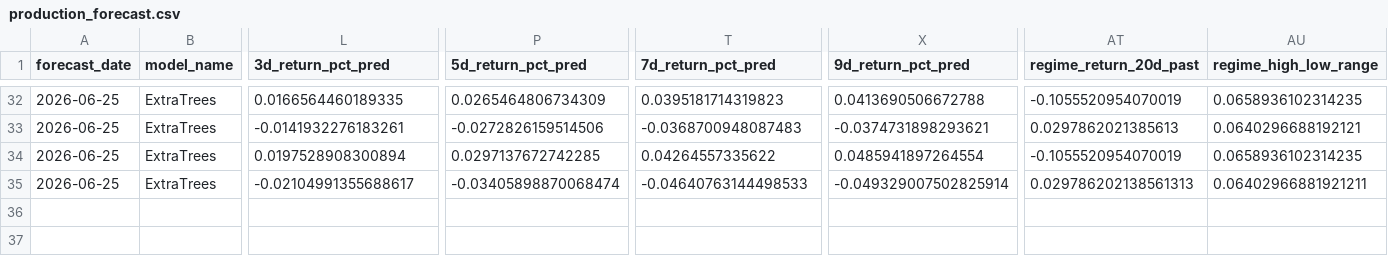
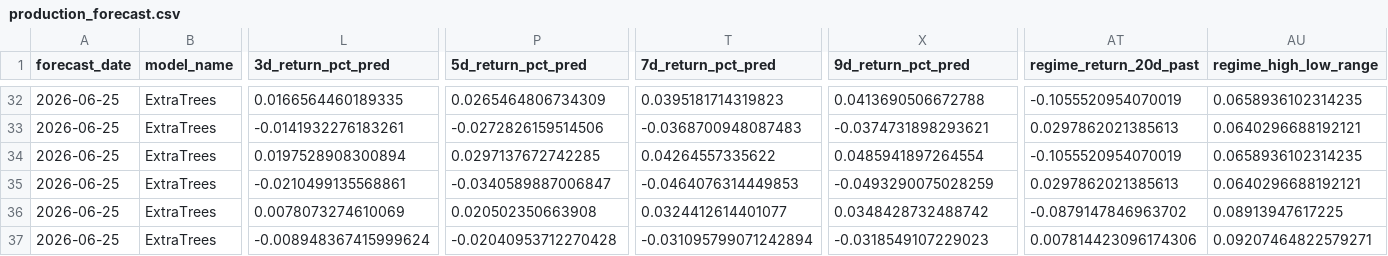
Before and after one commit to jushubr-dotcom/tqqq-sqqq-forecast, a CSV file: outputs/production_forecast.csv, drawn as a sheet; only a part is shown, gaps mark what is left out; rows hold the shown columns only; the diff names each change by its address in the sheet, - before the commit and + after, or states it on an @@ line.

```diff
--- a/outputs/production_forecast.csv
+++ b/outputs/production_forecast.csv
-L35 (3d_return_pct_pred): -0.02104991355688617
+L35 (3d_return_pct_pred): -0.0210499135568861
-P35 (5d_return_pct_pred): -0.03405898870068474
+P35 (5d_return_pct_pred): -0.0340589887006847
-T35 (7d_return_pct_pred): -0.04640763144498533
+T35 (7d_return_pct_pred): -0.0464076314449853
-X35 (9d_return_pct_pred): -0.049329007502825914
+X35 (9d_return_pct_pred): -0.0493290075028259
-AT35 (regime_return_20d_past): 0.029786202138561313
+AT35 (regime_return_20d_past): 0.0297862021385613
-AU35 (regime_high_low_range): 0.06402966881921211
+AU35 (regime_high_low_range): 0.0640296688192121
+row 36: 2026-06-25 | ExtraTrees | 0.0078073274610069 | 0.020502350663908 | 0.0324412614401077 | 0.0348428732488742 | -0.0879147846963702 | 0.08913947617225
+row 37: 2026-06-25 | ExtraTrees | -0.008948367415999624 | -0.02040953712270428 | -0.031095799071242894 | -0.0318549107229023 | 0.007814423096174306 | 0.09207464822579271
```
Also changed, not shown: 1 other file.
